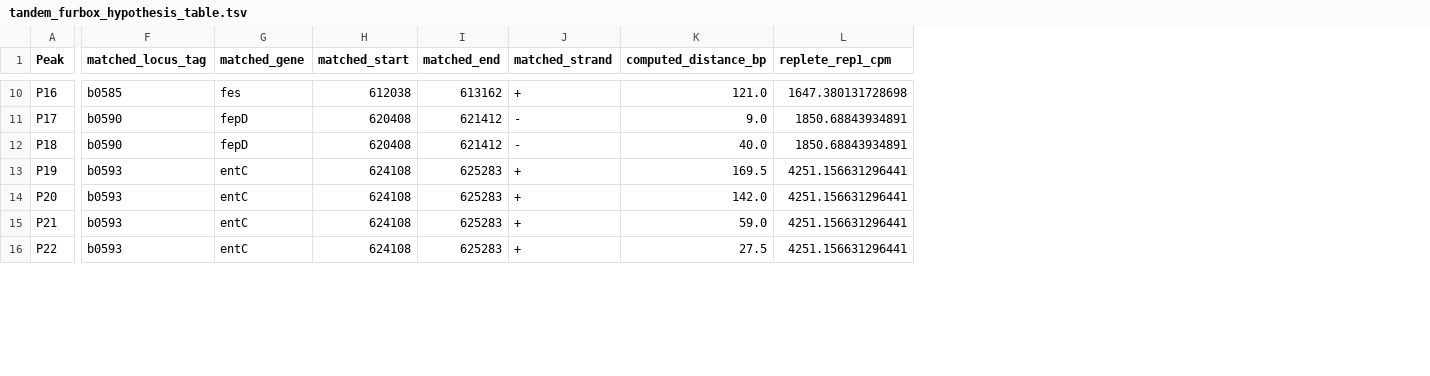
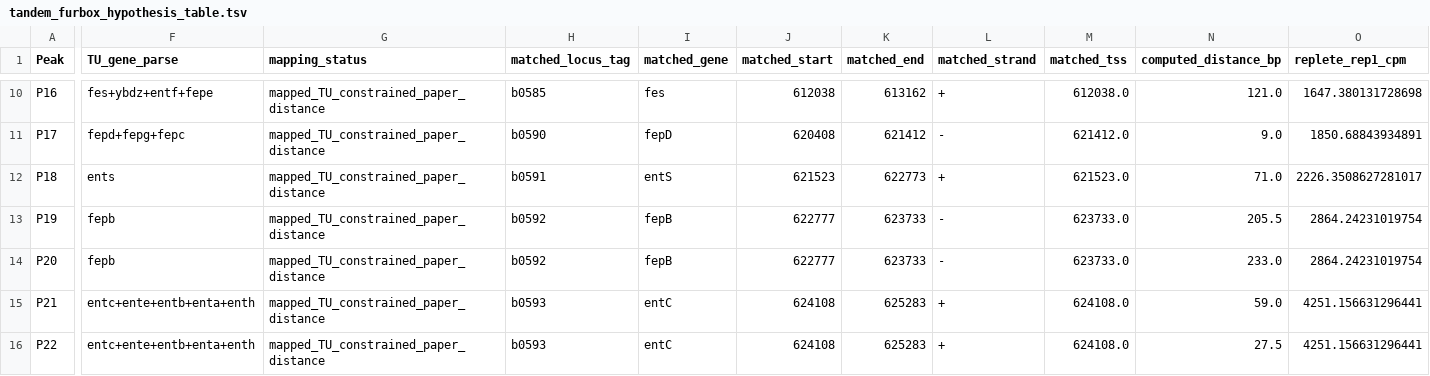
Before and after one commit to KimFart/intern-claude-training, a TSV file: data/module5/tandem_furbox_hypothesis_table.tsv, drawn as a sheet; only a part is shown, gaps mark what is left out; addresses are those after the commit; the diff covers the shown part only; the diff names each change by its address in the sheet, - before the commit and + after, or states it on an @@ line.

Commit message:
feat(module5): replace site_to_gene with TU-constrained mapping, fix H2 pseudoreplication, reorganize data paths
- Fix stem+suffix operon parsing bug in TU-to-gene mapping and add a
  curated override for TUs that still can't be parsed (efeUOB).
- Aggregate H2's n-vs-log2FC correlation to one row per gene before
  testing, since multi-site genes were duplicating their log2FC value
  across peaks and inflating the effective sample size.
- Make the RNA-seq pipeline self-contained under data/module5/ (BAM,
  linear GFF, TU override) instead of spilling into data/reference/,
  and extend .gitignore so the large alignment files stay untracked
  in their new location too.

```diff
--- a/data/module5/tandem_furbox_hypothesis_table.tsv
+++ b/data/module5/tandem_furbox_hypothesis_table.tsv
+column F (TU_gene_parse), rows 10-16: fes+ybdz+entf+fepe | fepd+fepg+fepc | ents | fepb | fepb | entc+ente+entb+enta+enth | entc+ente+entb+enta+enth
+column G (mapping_status), rows 10-16: all mapped_TU_constrained_paper_distance
+column M (matched_tss), rows 10-16: 612038.0 | 621412.0 | 621523.0 | 623733.0 | 623733.0 | 624108.0 | 624108.0
-H12 (matched_locus_tag): b0590
+H12 (matched_locus_tag): b0591
-I12 (matched_gene): fepD
+I12 (matched_gene): entS
-J12 (matched_start): 620408
+J12 (matched_start): 621523
-K12 (matched_end): 621412
+K12 (matched_end): 622773
-L12 (matched_strand): -
+L12 (matched_strand): +
-N12 (computed_distance_bp): 40.0
+N12 (computed_distance_bp): 71.0
-O12 (replete_rep1_cpm): 1850.68843934891
+O12 (replete_rep1_cpm): 2226.3508627281017
-H13:H14 (matched_locus_tag): b0593
+H13:H14 (matched_locus_tag): b0592
-I13:I14 (matched_gene): entC
+I13:I14 (matched_gene): fepB
-J13:J14 (matched_start): 624108
+J13:J14 (matched_start): 622777
-K13:K14 (matched_end): 625283
+K13:K14 (matched_end): 623733
-L13:L14 (matched_strand): +
+L13:L14 (matched_strand): -
-N13 (computed_distance_bp): 169.5
+N13 (computed_distance_bp): 205.5
-O13:O14 (replete_rep1_cpm): 4251.156631296441
+O13:O14 (replete_rep1_cpm): 2864.24231019754
-N14 (computed_distance_bp): 142.0
+N14 (computed_distance_bp): 233.0
```
Also changed, not shown: 95 edited cells elsewhere in this file, data/module5/site_to_gene.tsv, 9 other files.
